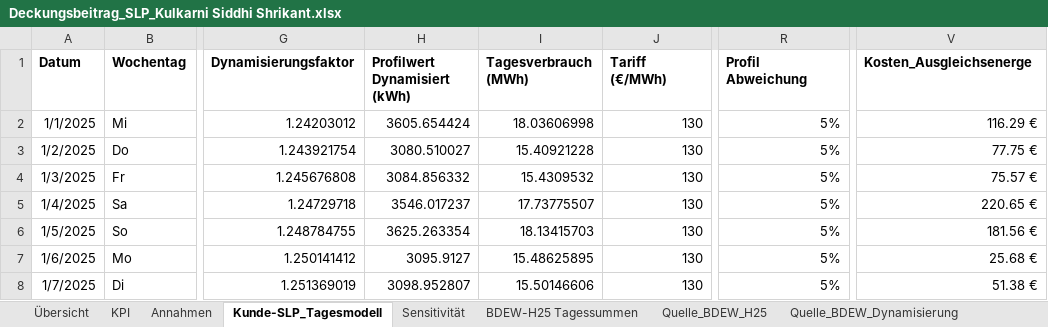
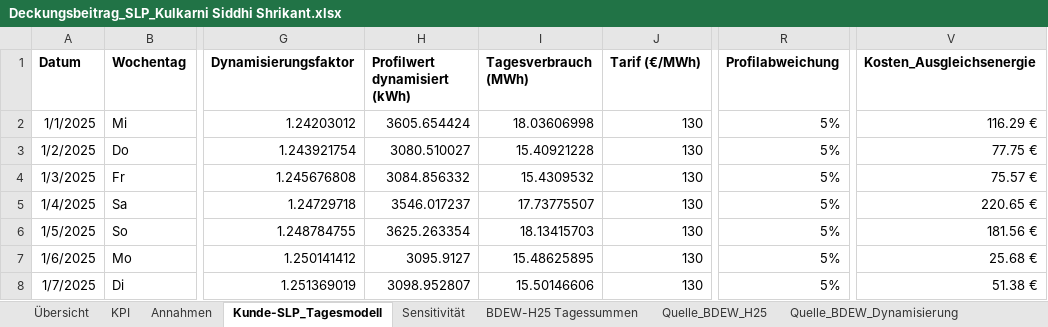
Before and after one commit to siddhi-s-kulkarni/energieanalyse-deckungsbeitrag, an Excel workbook: Deckungsbeitrag_SLP_Kulkarni Siddhi Shrikant.xlsx, sheet Kunde-SLP_Tagesmodell, drawn as a sheet; only a part is shown, gaps mark what is left out; values as stored, in another font and other column widths than the file's, no borders; table styles not drawn; the diff names each change by its address in the sheet, - before the commit and + after, or states it on an @@ line.

```diff
--- a/Deckungsbeitrag_SLP_Kulkarni Siddhi Shrikant.xlsx (sheet Kunde-SLP_Tagesmodell)
+++ b/Deckungsbeitrag_SLP_Kulkarni Siddhi Shrikant.xlsx (sheet Kunde-SLP_Tagesmodell)
-H1: Profilwert Dynamisiert (kWh)
+H1: Profilwert dynamisiert (kWh)
-J1: Tariff (€/MWh)
+J1: Tarif (€/MWh)
-R1: Profil Abweichung
+R1: Profilabweichung
-V1: Kosten_Ausgleichsenerge
+V1: Kosten_Ausgleichsenergie
```
Also changed, not shown: sheet KPI, sheet Annahmen, sheet Sensitivität, formulas that keep their value.
